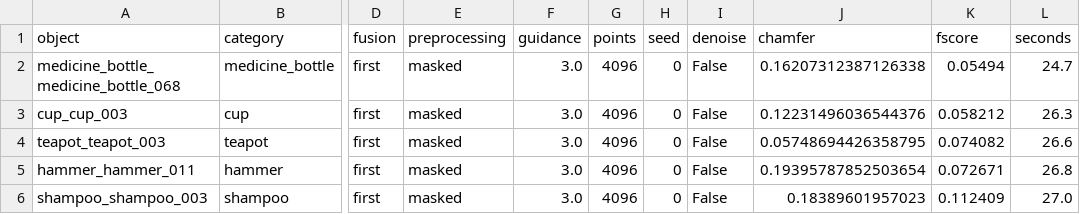
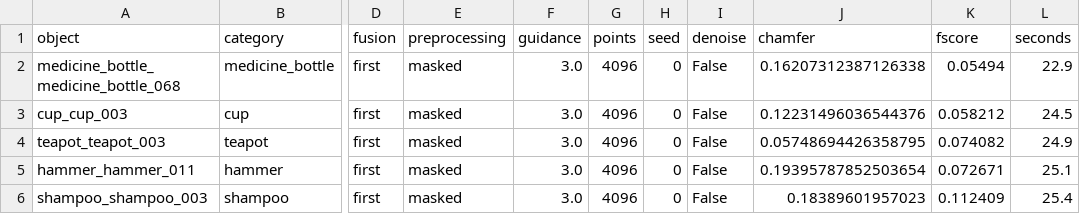
Before and after one commit to NoureldinAbdelrahman/home-omni3d, a CSV file: nesegemaa/pointe/results.csv, drawn as a sheet; only a part is shown, gaps mark what is left out; the diff names each change by its address in the sheet, - before the commit and + after, or states it on an @@ line.

Commit message:
Final: ablation tables, cross table, figures, REPORT skeleton

```diff
--- a/nesegemaa/pointe/results.csv
+++ b/nesegemaa/pointe/results.csv
-L2 (seconds): 24.7
+L2 (seconds): 22.9
-L3 (seconds): 26.3
+L3 (seconds): 24.5
-L4 (seconds): 26.6
+L4 (seconds): 24.9
-L5 (seconds): 26.8
+L5 (seconds): 25.1
-L6 (seconds): 27.0
+L6 (seconds): 25.4
```
Also changed, not shown: 14 other files.
